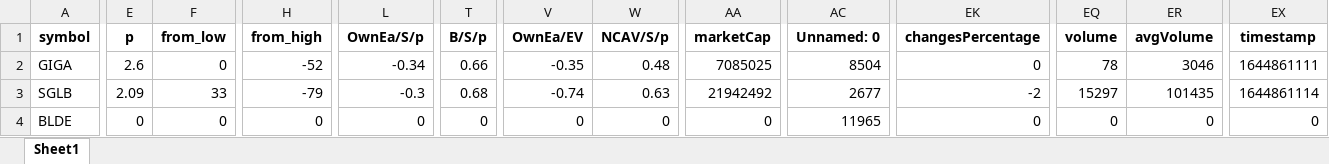
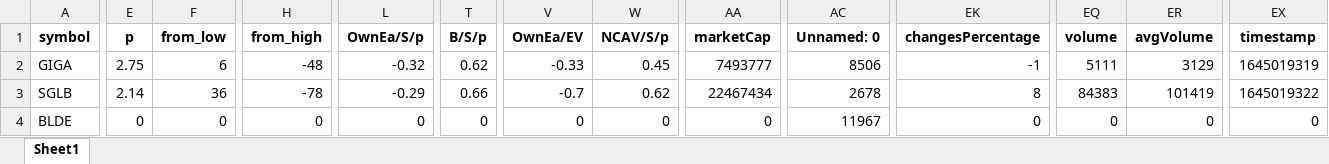
Before and after one commit to randomguy4214/poor-almanac-8, an Excel workbook: z_notes.xlsx, sheet Sheet1, drawn as a sheet; only a part is shown, gaps mark what is left out; values as stored, in another font and other column widths than the file's, no borders; the diff covers the shown part only; the diff names each change by its address in the sheet, - before the commit and + after, or states it on an @@ line.

```diff
--- a/z_notes.xlsx (sheet Sheet1)
+++ b/z_notes.xlsx (sheet Sheet1)
-E2 (p): 2.6
+E2 (p): 2.75
-F2 (from_low): 0
+F2 (from_low): 6
-H2 (from_high): -52
+H2 (from_high): -48
-L2 (OwnEa/S/p): -0.34
+L2 (OwnEa/S/p): -0.32
-T2 (B/S/p): 0.66
+T2 (B/S/p): 0.62
-V2 (OwnEa/EV): -0.35
+V2 (OwnEa/EV): -0.33
-W2 (NCAV/S/p): 0.48
+W2 (NCAV/S/p): 0.45
-AA2 (marketCap): 7085025
+AA2 (marketCap): 7493777
-AC2 (Unnamed: 0): 8504
+AC2 (Unnamed: 0): 8506
-EK2 (changesPercentage): 0
+EK2 (changesPercentage): -1
-EQ2 (volume): 78
+EQ2 (volume): 5111
-ER2 (avgVolume): 3046
+ER2 (avgVolume): 3129
-EX2 (timestamp): 1644861111
+EX2 (timestamp): 1645019319
-E3 (p): 2.09
+E3 (p): 2.14
-F3 (from_low): 33
+F3 (from_low): 36
-H3 (from_high): -79
+H3 (from_high): -78
-L3 (OwnEa/S/p): -0.3
+L3 (OwnEa/S/p): -0.29
-T3 (B/S/p): 0.68
+T3 (B/S/p): 0.66
-V3 (OwnEa/EV): -0.74
+V3 (OwnEa/EV): -0.7
-W3 (NCAV/S/p): 0.63
+W3 (NCAV/S/p): 0.62
-AA3 (marketCap): 21942492
+AA3 (marketCap): 22467434
-AC3 (Unnamed: 0): 2677
+AC3 (Unnamed: 0): 2678
-EK3 (changesPercentage): -2
+EK3 (changesPercentage): 8
-EQ3 (volume): 15297
+EQ3 (volume): 84383
-ER3 (avgVolume): 101435
+ER3 (avgVolume): 101419
-EX3 (timestamp): 1644861114
+EX3 (timestamp): 1645019322
-AC4 (Unnamed: 0): 11965
+AC4 (Unnamed: 0): 11967
```
Also changed, not shown: 94 edited cells elsewhere in this sheet, 5_df_output_filtered.xlsx, 2 other files.
